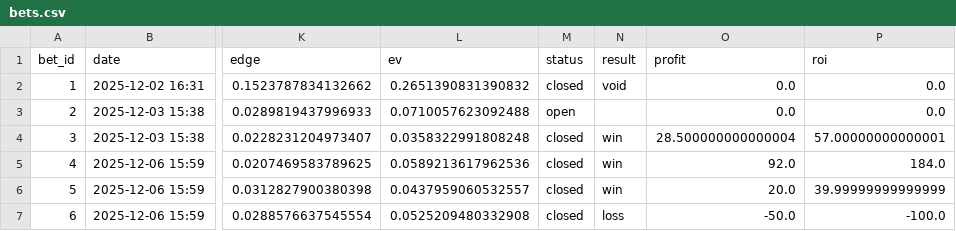
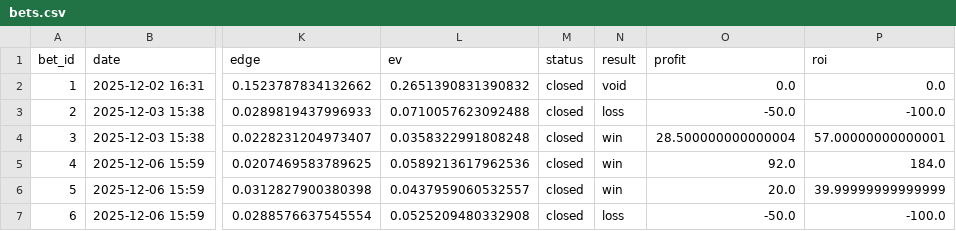
Before and after one commit to narvall018/predictor_ufc, a CSV file: bets/bets.csv, drawn as a sheet; only a part is shown, gaps mark what is left out; the diff names each change by its address in the sheet, - before the commit and + after, or states it on an @@ line.

Commit message:
Close bet #2: loss

```diff
--- a/bets/bets.csv
+++ b/bets/bets.csv
-M3 (status): open
+M3 (status): closed
-N3 (result): (empty)
+N3 (result): loss
-O3 (profit): 0.0
+O3 (profit): -50.0
-P3 (roi): 0.0
+P3 (roi): -100.0
```
